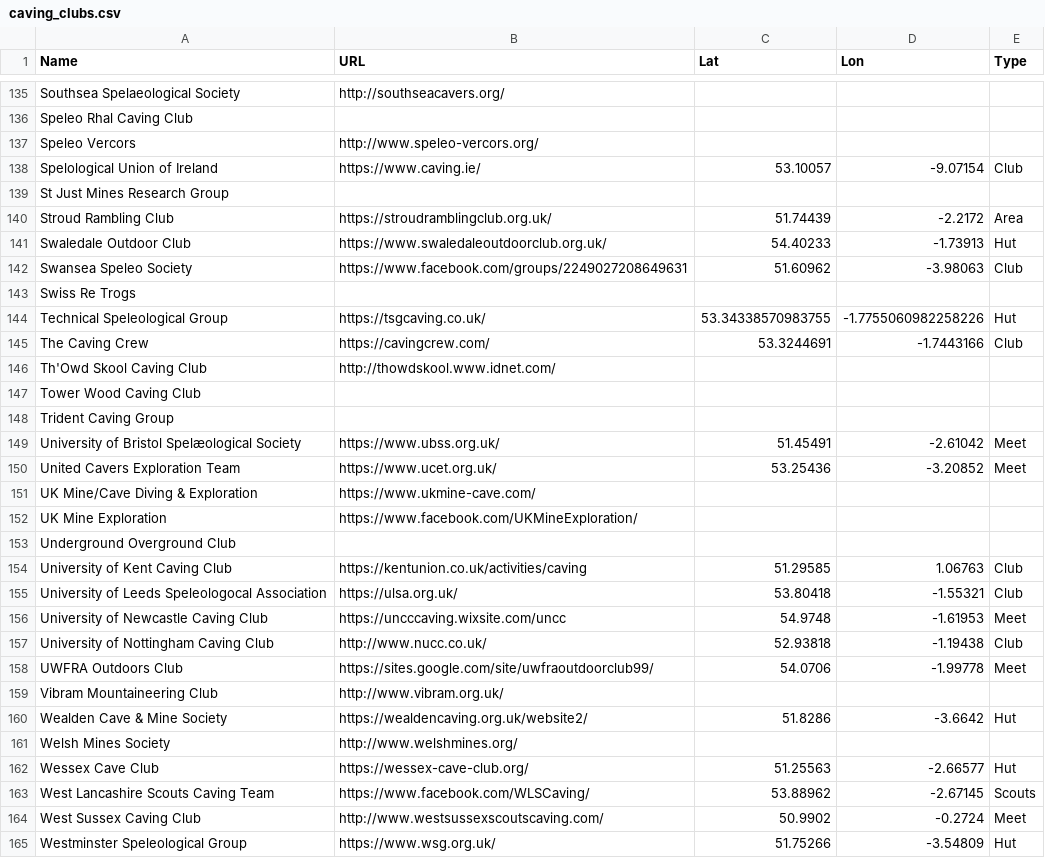
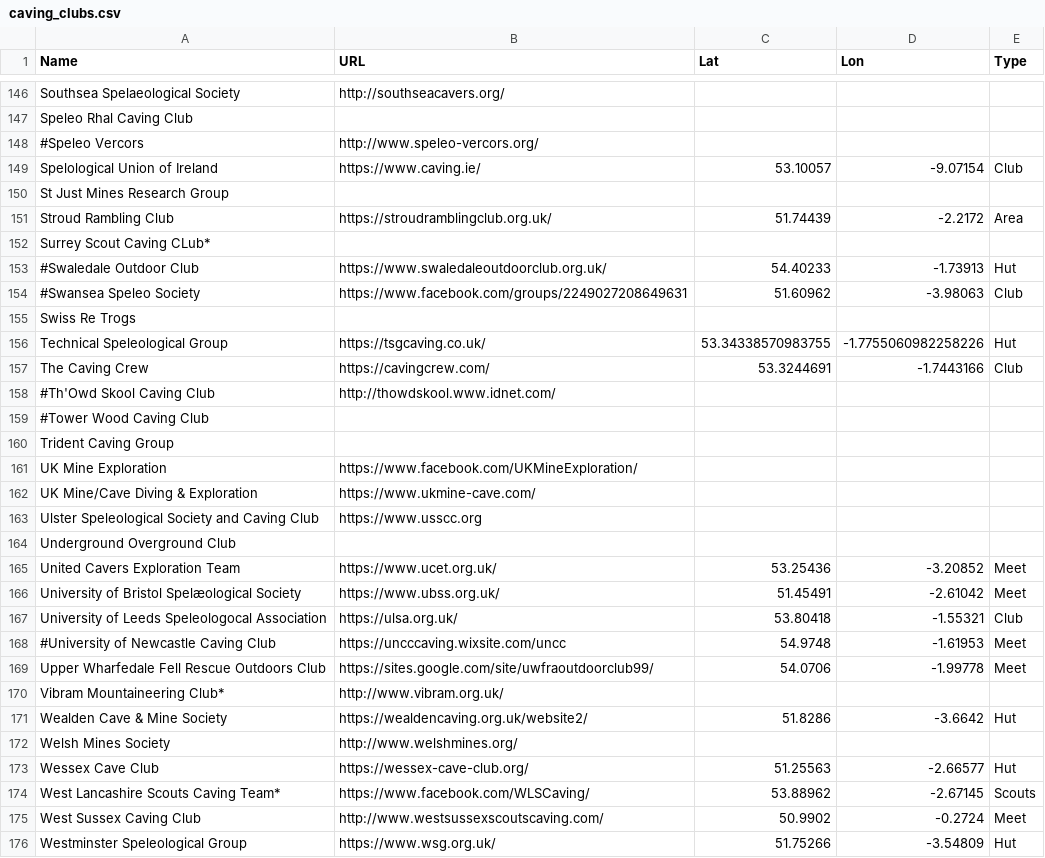
Before and after one commit to BritishCavingAssociation/bca-clubs-map, a CSV file: caving_clubs.csv, drawn as a sheet; only a part is shown, gaps mark what is left out; the diff covers the shown part only.

Commit message:
Updated membership, commented old clubs, asterisk associates

```diff
--- a/caving_clubs.csv
+++ b/caving_clubs.csv
@@ -136,3 +147,3 @@ Southsea Spelaeological Society,http://southseacavers.org/,,,
 Speleo Rhal Caving Club,,,,
-Speleo Vercors,http://www.speleo-vercors.org/,,,
+#Speleo Vercors,http://www.speleo-vercors.org/,,,
 Spelological Union of Ireland,https://www.caving.ie/,53.10057,-9.07154,Club
@@ -140,4 +151,5 @@ St Just Mines Research Group,,,,
 Stroud Rambling Club,https://stroudramblingclub.org.uk/,51.74439,-2.2172,Area
-Swaledale Outdoor Club,https://www.swaledaleoutdoorclub.org.uk/,54.40233,-1.73913,Hut
-Swansea Speleo Society,https://www.facebook.com/groups/2249027208649631,51.60962,-3.98063,Club
+Surrey Scout Caving CLub*,,,,
+#Swaledale Outdoor Club,https://www.swaledaleoutdoorclub.org.uk/,54.40233,-1.73913,Hut
+#Swansea Speleo Society,https://www.facebook.com/groups/2249027208649631,51.60962,-3.98063,Club
 Swiss Re Trogs,,,,
@@ -145,16 +157,15 @@ Technical Speleological Group,https://tsgcaving.co.uk/,53.34338570983755, -1.775
 The Caving Crew,https://cavingcrew.com/,53.3244691,-1.7443166,Club
-Th'Owd Skool Caving Club,http://thowdskool.www.idnet.com/,,,
-Tower Wood Caving Club,,,,
+#Th'Owd Skool Caving Club,http://thowdskool.www.idnet.com/,,,
+#Tower Wood Caving Club,,,,
 Trident Caving Group,,,,
+UK Mine Exploration,https://www.facebook.com/UKMineExploration/,,,
+UK Mine/Cave Diving & Exploration,https://www.ukmine-cave.com/,,,
+Ulster Speleological Society and Caving Club,https://www.usscc.org,,,
+Underground Overground Club,,,,
+United Cavers Exploration Team,https://www.ucet.org.uk/,53.25436,-3.20852,Meet
 University of Bristol Spelæological Society,https://www.ubss.org.uk/,51.45491,-2.61042,Meet
-United Cavers Exploration Team,https://www.ucet.org.uk/,53.25436,-3.20852,Meet
-UK Mine/Cave Diving & Exploration,https://www.ukmine-cave.com/,,,
-UK Mine Exploration,https://www.facebook.com/UKMineExploration/,,,
-Underground Overground Club,,,,
-University of Kent Caving Club,https://kentunion.co.uk/activities/caving,51.29585,1.06763,Club
 University of Leeds Speleologocal Association,https://ulsa.org.uk/,53.80418,-1.55321,Club
-University of Newcastle Caving Club,https://uncccaving.wixsite.com/uncc,54.9748,-1.61953,Meet
-University of Nottingham Caving Club,http://www.nucc.co.uk/,52.93818,-1.19438,Club
-UWFRA Outdoors Club,https://sites.google.com/site/uwfraoutdoorclub99/,54.0706,-1.99778,Meet
-Vibram Mountaineering Club,http://www.vibram.org.uk/,,,
+#University of Newcastle Caving Club,https://uncccaving.wixsite.com/uncc,54.9748,-1.61953,Meet
+Upper Wharfedale Fell Rescue Outdoors Club,https://sites.google.com/site/uwfraoutdoorclub99/,54.0706,-1.99778,Meet
+Vibram Mountaineering Club*,http://www.vibram.org.uk/,,,
 Wealden Cave & Mine Society,https://wealdencaving.org.uk/website2/,51.8286,-3.6642,Hut
@@ -162,3 +173,3 @@ Welsh Mines Society,http://www.welshmines.org/,,,
 Wessex Cave Club,https://wessex-cave-club.org/,51.25563,-2.66577,Hut
-West Lancashire Scouts Caving Team,https://www.facebook.com/WLSCaving/,53.88962,-2.67145,Scouts
+West Lancashire Scouts Caving Team*,https://www.facebook.com/WLSCaving/,53.88962,-2.67145,Scouts
 West Sussex Caving Club,http://www.westsussexscoutscaving.com/,50.9902,-0.2724,Meet
```
Also changed, not shown: 11 added rows and 26 edited cells elsewhere in this file, 1 other file.
